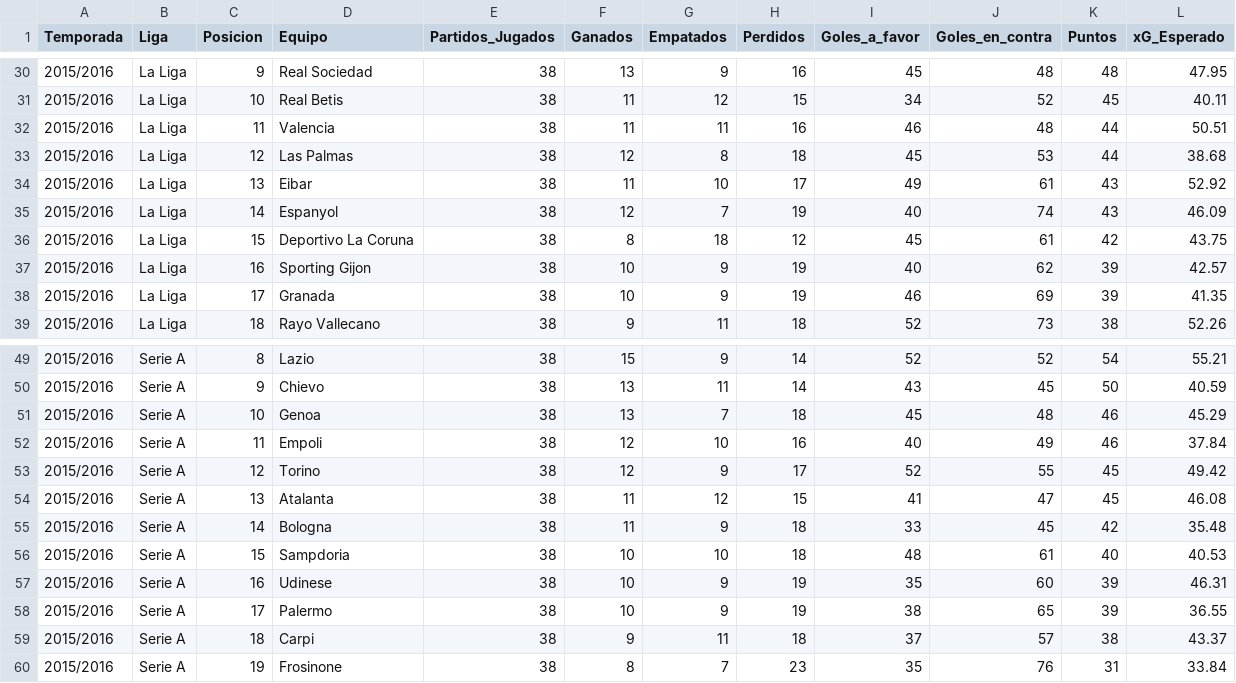
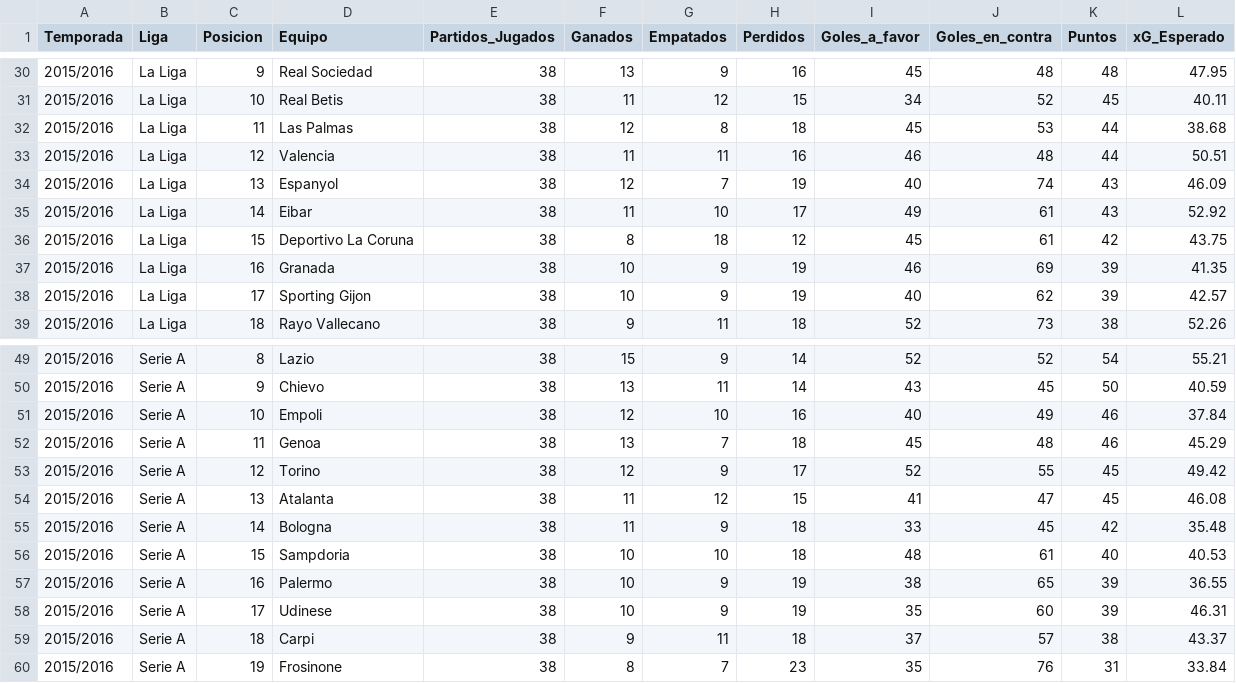
Before and after one commit to Sergio0032/Los-quesos, a CSV file: data_clasificaciones/clasificacion_2015.csv, drawn as a sheet; only a part is shown, gaps mark what is left out.

Commit message:
ligas completo.

```diff
--- a/data_clasificaciones/clasificacion_2015.csv
+++ b/data_clasificaciones/clasificacion_2015.csv
@@ -31,9 +31,9 @@ Temporada,Liga,Posicion,Equipo,Partidos_Jugados,Ganados,Empatados,Perdidos,Goles
 2015/2016,La Liga,10,Real Betis,38,11,12,15,34,52,45,40.11
-2015/2016,La Liga,11,Valencia,38,11,11,16,46,48,44,50.51
-2015/2016,La Liga,12,Las Palmas,38,12,8,18,45,53,44,38.68
-2015/2016,La Liga,13,Eibar,38,11,10,17,49,61,43,52.92
-2015/2016,La Liga,14,Espanyol,38,12,7,19,40,74,43,46.09
+2015/2016,La Liga,11,Las Palmas,38,12,8,18,45,53,44,38.68
+2015/2016,La Liga,12,Valencia,38,11,11,16,46,48,44,50.51
+2015/2016,La Liga,13,Espanyol,38,12,7,19,40,74,43,46.09
+2015/2016,La Liga,14,Eibar,38,11,10,17,49,61,43,52.92
 2015/2016,La Liga,15,Deportivo La Coruna,38,8,18,12,45,61,42,43.75
-2015/2016,La Liga,16,Sporting Gijon,38,10,9,19,40,62,39,42.57
-2015/2016,La Liga,17,Granada,38,10,9,19,46,69,39,41.35
+2015/2016,La Liga,16,Granada,38,10,9,19,46,69,39,41.35
+2015/2016,La Liga,17,Sporting Gijon,38,10,9,19,40,62,39,42.57
 2015/2016,La Liga,18,Rayo Vallecano,38,9,11,18,52,73,38,52.26
@@ -50,4 +50,4 @@ Temporada,Liga,Posicion,Equipo,Partidos_Jugados,Ganados,Empatados,Perdidos,Goles
 2015/2016,Serie A,9,Chievo,38,13,11,14,43,45,50,40.59
-2015/2016,Serie A,10,Genoa,38,13,7,18,45,48,46,45.29
-2015/2016,Serie A,11,Empoli,38,12,10,16,40,49,46,37.84
+2015/2016,Serie A,10,Empoli,38,12,10,16,40,49,46,37.84
+2015/2016,Serie A,11,Genoa,38,13,7,18,45,48,46,45.29
 2015/2016,Serie A,12,Torino,38,12,9,17,52,55,45,49.42
@@ -56,4 +56,4 @@ Temporada,Liga,Posicion,Equipo,Partidos_Jugados,Ganados,Empatados,Perdidos,Goles
 2015/2016,Serie A,15,Sampdoria,38,10,10,18,48,61,40,40.53
-2015/2016,Serie A,16,Udinese,38,10,9,19,35,60,39,46.31
-2015/2016,Serie A,17,Palermo,38,10,9,19,38,65,39,36.55
+2015/2016,Serie A,16,Palermo,38,10,9,19,38,65,39,36.55
+2015/2016,Serie A,17,Udinese,38,10,9,19,35,60,39,46.31
 2015/2016,Serie A,18,Carpi,38,9,11,18,37,57,38,43.37
```
Also changed, not shown: data_clasificaciones/clasificacion_2019.csv, data_clasificaciones/clasificacion_2022.csv, 2 other files.
